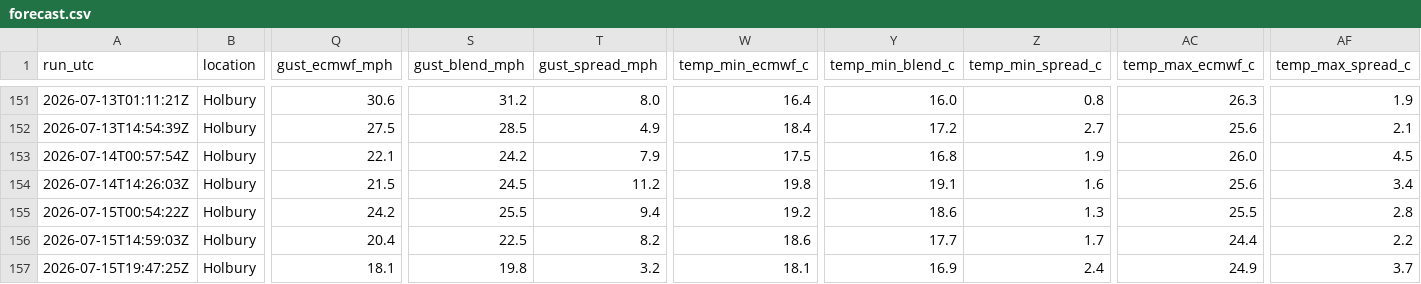
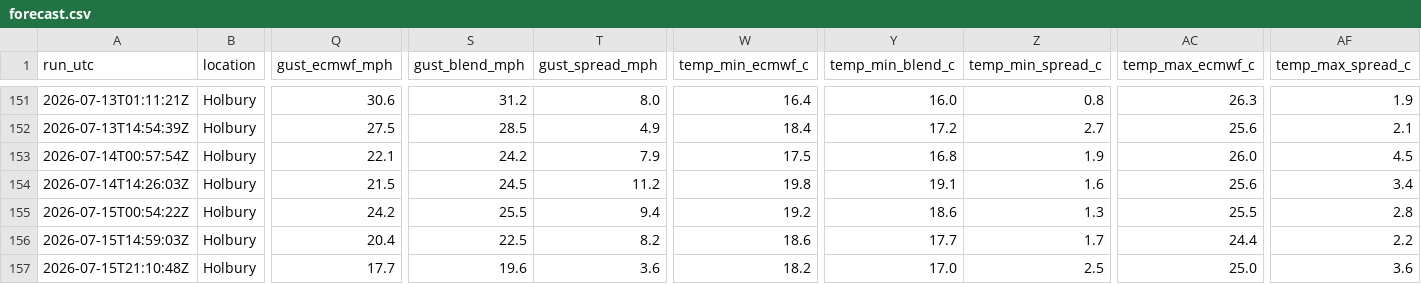
Before and after one commit to alivebe-a11y/weat, a CSV file: data/forecast.csv, drawn as a sheet; only a part is shown, gaps mark what is left out; the diff names each change by its address in the sheet, - before the commit and + after, or states it on an @@ line.

```diff
--- a/data/forecast.csv
+++ b/data/forecast.csv
-A157 (run_utc): 2026-07-15T19:47:25Z
+A157 (run_utc): 2026-07-15T21:10:48Z
-Q157 (gust_ecmwf_mph): 18.1
+Q157 (gust_ecmwf_mph): 17.7
-S157 (gust_blend_mph): 19.8
+S157 (gust_blend_mph): 19.6
-T157 (gust_spread_mph): 3.2
+T157 (gust_spread_mph): 3.6
-W157 (temp_min_ecmwf_c): 18.1
+W157 (temp_min_ecmwf_c): 18.2
-Y157 (temp_min_blend_c): 16.9
+Y157 (temp_min_blend_c): 17.0
-Z157 (temp_min_spread_c): 2.4
+Z157 (temp_min_spread_c): 2.5
-AC157 (temp_max_ecmwf_c): 24.9
+AC157 (temp_max_ecmwf_c): 25.0
-AF157 (temp_max_spread_c): 3.7
+AF157 (temp_max_spread_c): 3.6
```
